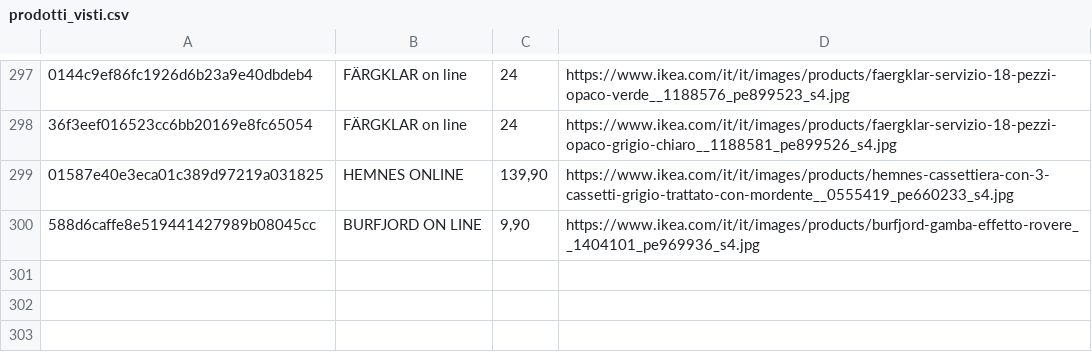
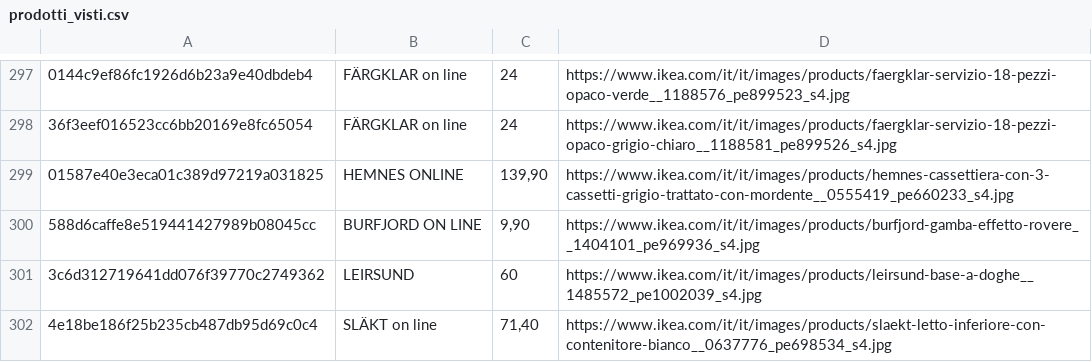
Before and after one commit to flanzuise00-tech/Ikea_NAP, a CSV file: prodotti_visti.csv, drawn as a sheet; only a part is shown, gaps mark what is left out; the diff names each change by its address in the sheet, - before the commit and + after, or states it on an @@ line.

```diff
--- a/prodotti_visti.csv
+++ b/prodotti_visti.csv
+row 301: 3c6d312719641dd076f39770c2749362 | LEIRSUND | 60 | https://www.ikea.com/it/it/images/products/leirsund-base-a-doghe__1485572_pe1002039_s4.jpg
+row 302: 4e18be186f25b235cb487db95d69c0c4 | SLÄKT on line | 71,40 | https://www.ikea.com/it/it/images/products/slaekt-letto-inferiore-con-contenitore-bianco__0637776_pe698534_s4.jpg
```
